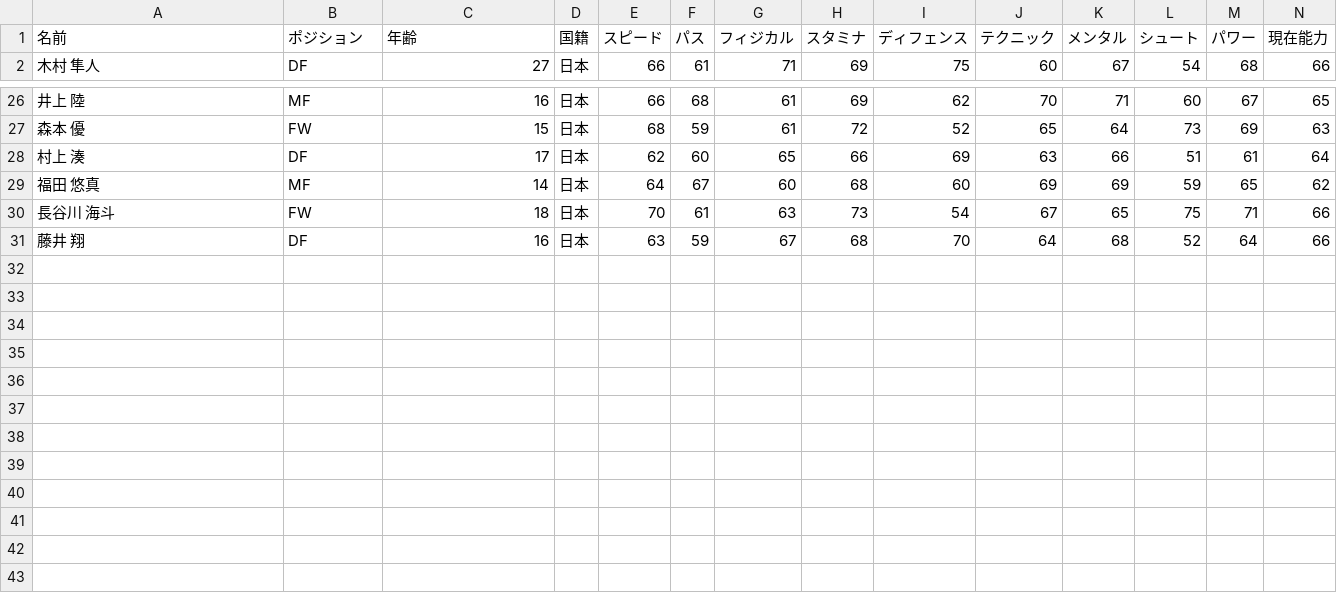
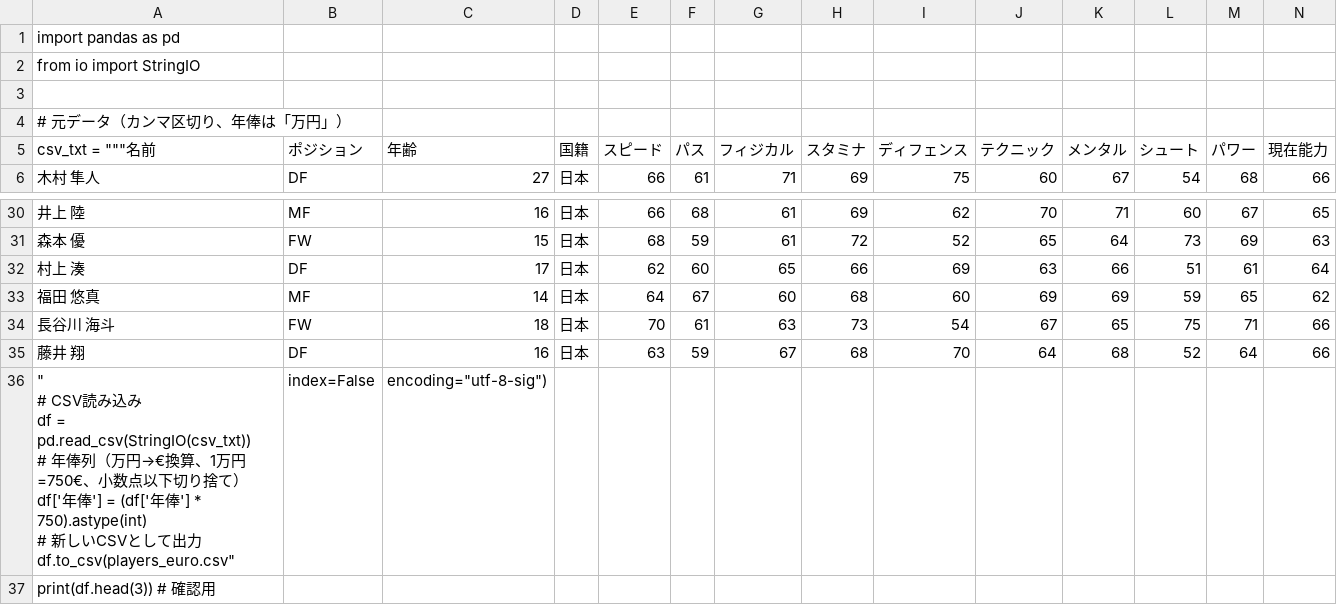
Before and after one commit to twimg/switch, a CSV file: players.csv, drawn as a sheet; only a part is shown, gaps mark what is left out; addresses are those after the commit; rows hold the shown columns only; ↵ is a line break in a cell; the diff names each change by its address in the sheet, - before the commit and + after, or states it on an @@ line.

Commit message:
Update players.csv

```diff
--- a/players.csv
+++ b/players.csv
+row 1: import pandas as pd
+row 2: from io import StringIO
+row 3: (empty)
+row 4: # 元データ（カンマ区切り、年俸は「万円」）
-A5: 名前
+A5: csv_txt = """名前
+row 36: " ↵ # CSV読み込み ↵ df = pd.read_csv(StringIO(csv_txt)) ↵ # 年俸列（万円→€換算、1万円=750€、小数点以下切り捨て） ↵ df['年俸'] = (df['年俸'] * 750).astype(int) ↵ # 新しいCSVとして出力 ↵ df.to_csv(players_euro.csv" | index=False | encoding="utf-8-sig")
+row 37: print(df.head(3)) # 確認用
```
